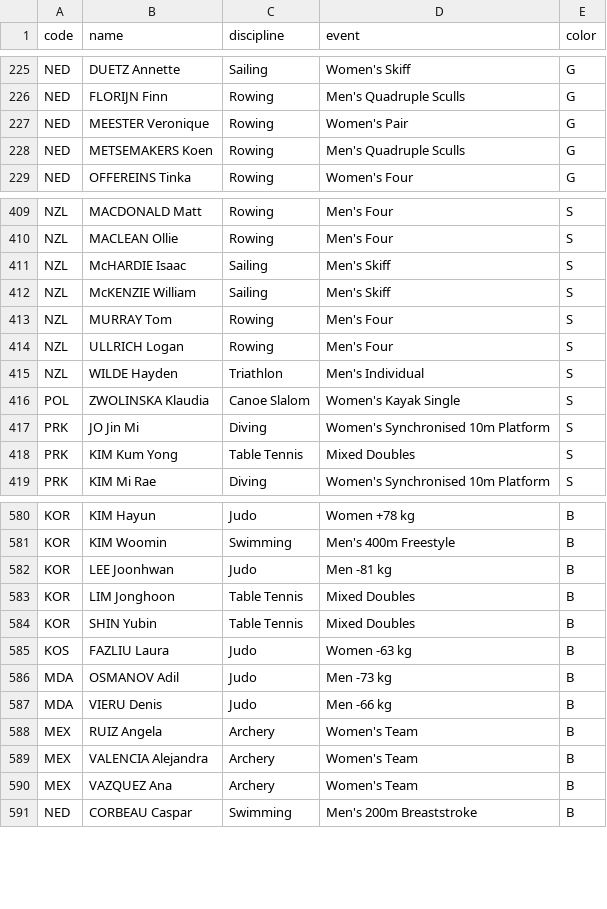
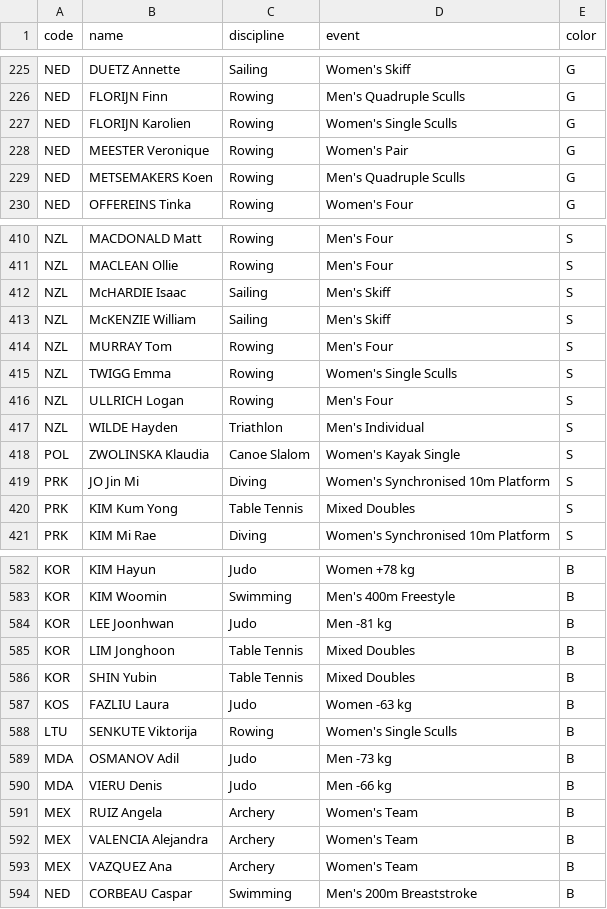
Before and after one commit to taniki/paris2024-data, a CSV file: datasets/medals.csv, drawn as a sheet; only a part is shown, gaps mark what is left out; the diff names each change by its address in the sheet, - before the commit and + after, or states it on an @@ line.

```diff
--- a/datasets/medals.csv
+++ b/datasets/medals.csv
+row 227: NED | FLORIJN Karolien | Rowing | Women's Single Sculls | G
+row 415: NZL | TWIGG Emma | Rowing | Women's Single Sculls | S
+row 588: LTU | SENKUTE Viktorija | Rowing | Women's Single Sculls | B
```
Also changed, not shown: datasets/medal_countries.long.auto.csv, datasets/medal_countries.wide.auto.csv, 2 other files.
